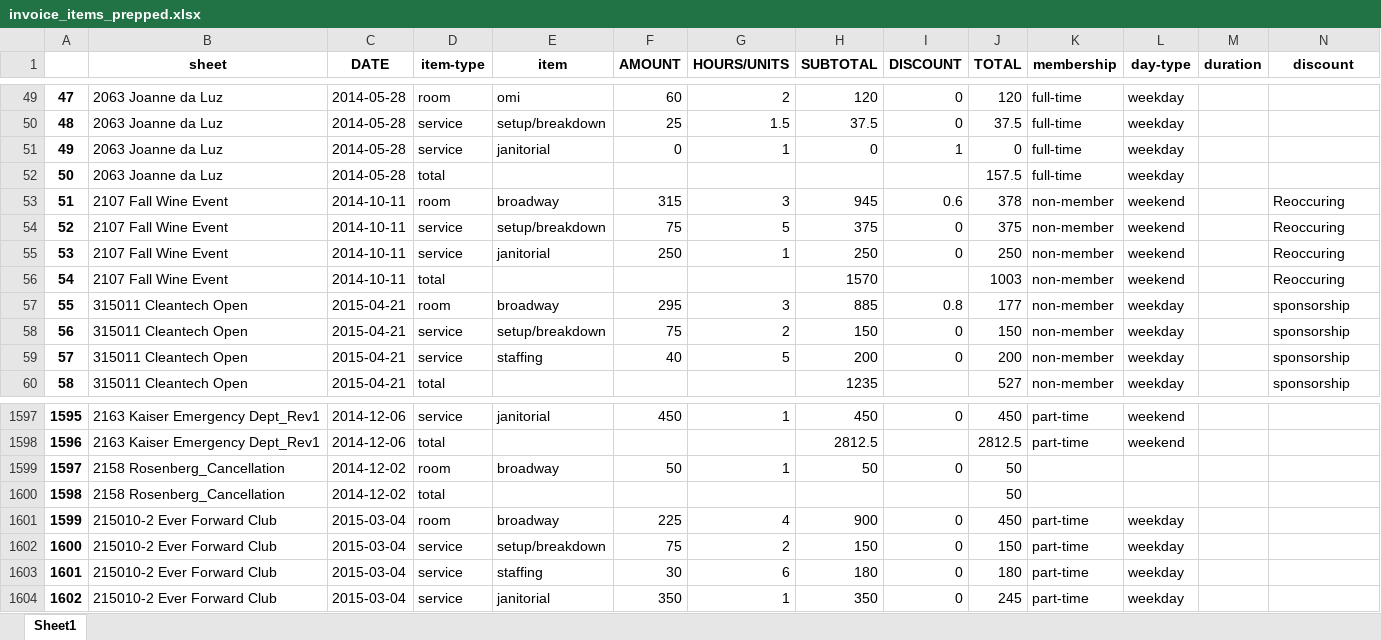
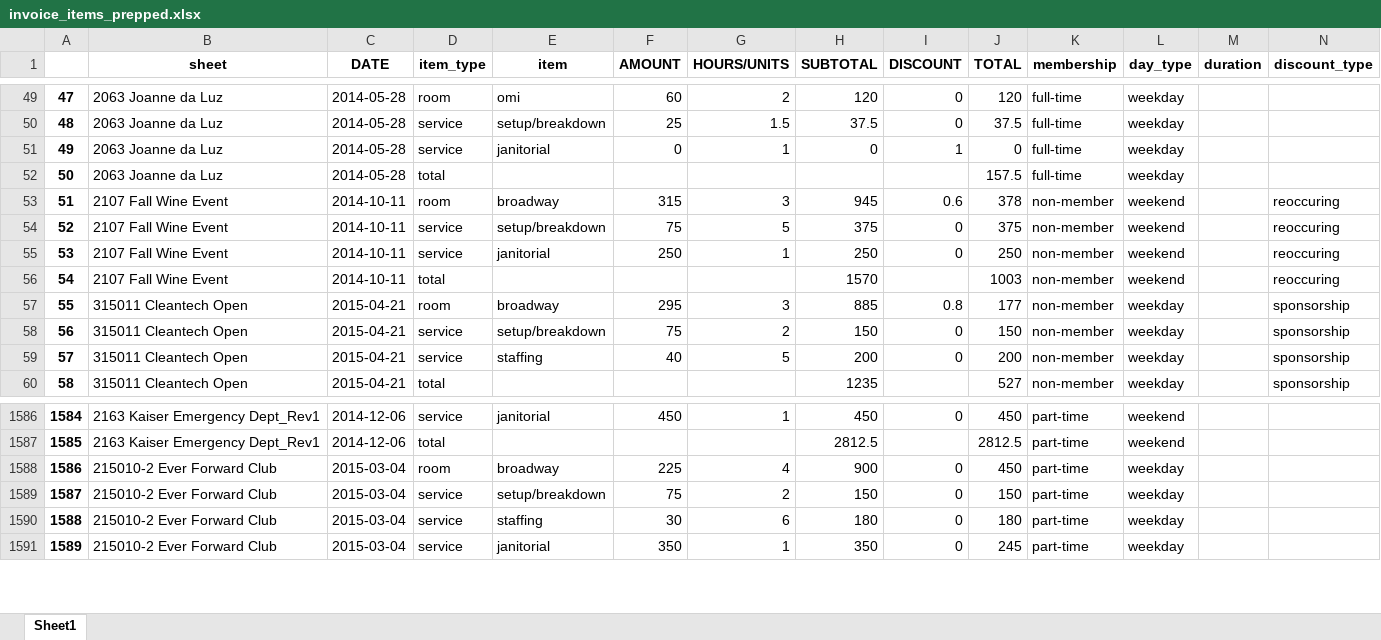
Before and after one commit to ebrensi/HUB_Invoice_Analysis, an Excel workbook: invoice_items_prepped.xlsx, sheet Sheet1, drawn as a sheet; only a part is shown, gaps mark what is left out; values as stored, in another font and other column widths than the file's, no borders; the diff covers the shown part only; the diff names each change by its address in the sheet, - before the commit and + after, or states it on an @@ line.

```diff
--- a/invoice_items_prepped.xlsx (sheet Sheet1)
+++ b/invoice_items_prepped.xlsx (sheet Sheet1)
-D1: item-type
+D1: item_type
-L1: day-type
+L1: day_type
-N1: discount
+N1: discount_type
-N53:N56 (discount_type): Reoccuring
+N53:N56 (discount_type): reoccuring
@@ column A renumbered from row 493 down @@
-row 1599: 1597 | 2158 Rosenberg_Cancellation | 2014-12-02 | room | broadway | 50 | 1 | 50 | 0 | 50
-row 1600: 1598 | 2158 Rosenberg_Cancellation | 2014-12-02 | total |  |  |  |  |  | 50
```
Also changed, not shown: 11 removed rows elsewhere in this sheet, invoice_data.xlsx, 2 other files.
